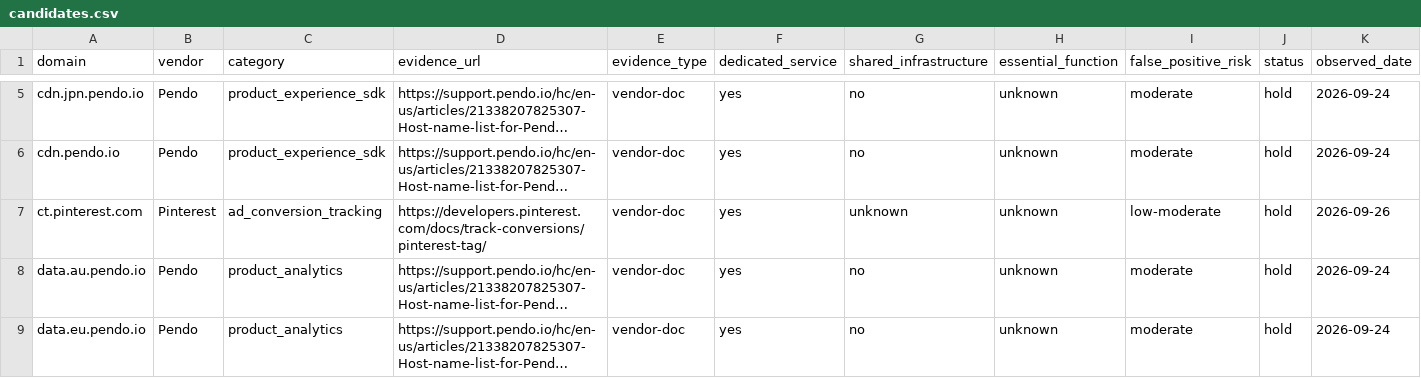
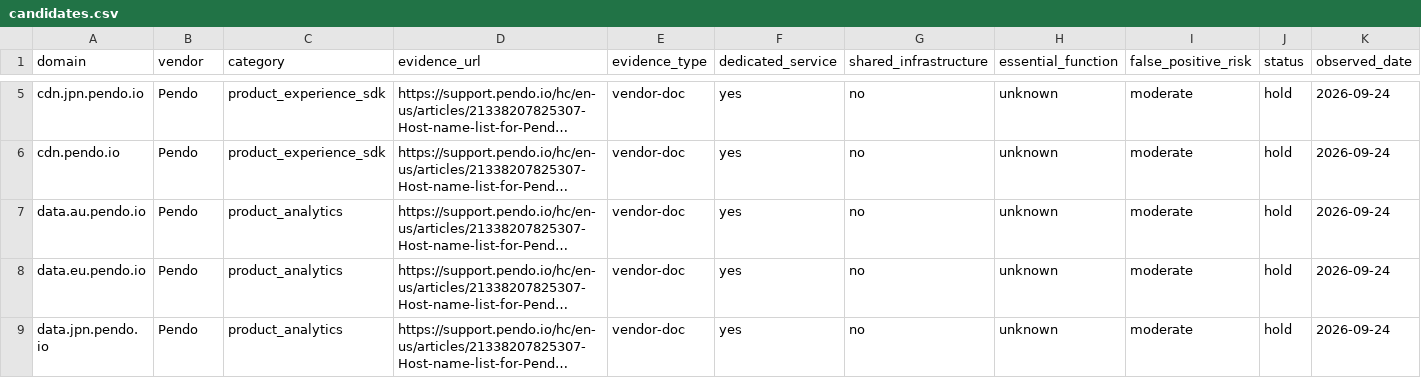
Before and after one commit to muzii9/netcalckit-blocklist, a CSV file: candidates/candidates.csv, drawn as a sheet; only a part is shown, gaps mark what is left out; the shorter side is filled out with more unchanged rows; long unchanged cells end in …; rows hold the shown columns only; the diff names each change by its address in the sheet, - before the commit and + after, or states it on an @@ line.

Commit message:
Keep Bing on HOLD and move Pinterest proposal to its separate Standard RC PR #21

```diff
--- a/candidates/candidates.csv
+++ b/candidates/candidates.csv
-row 7: ct.pinterest.com | Pinterest | ad_conversion_tracking | https://developers.pinterest.com/docs/track-conversions/pinterest-tag/ | vendor-doc | yes | unknown | unknown | low-moderate | hold | 2026-09-26
```
